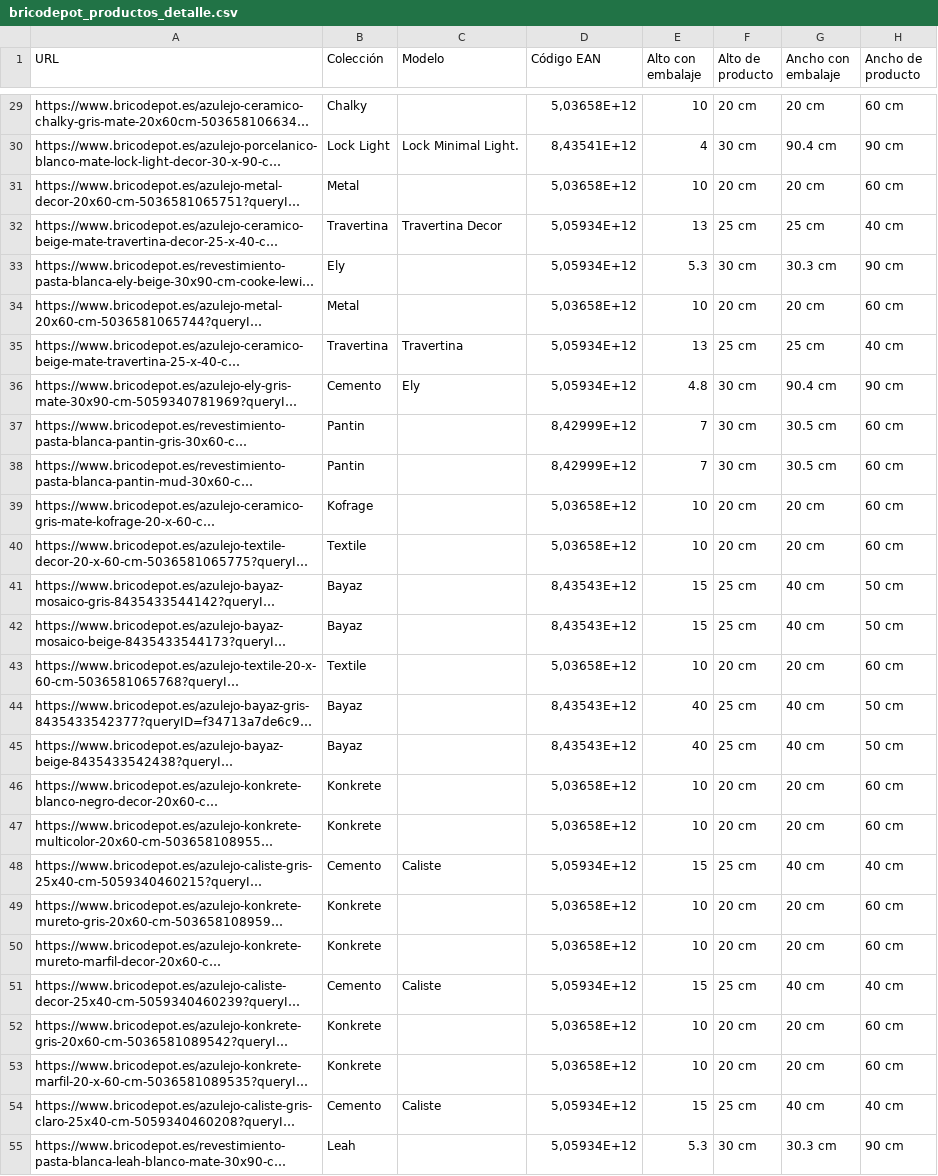
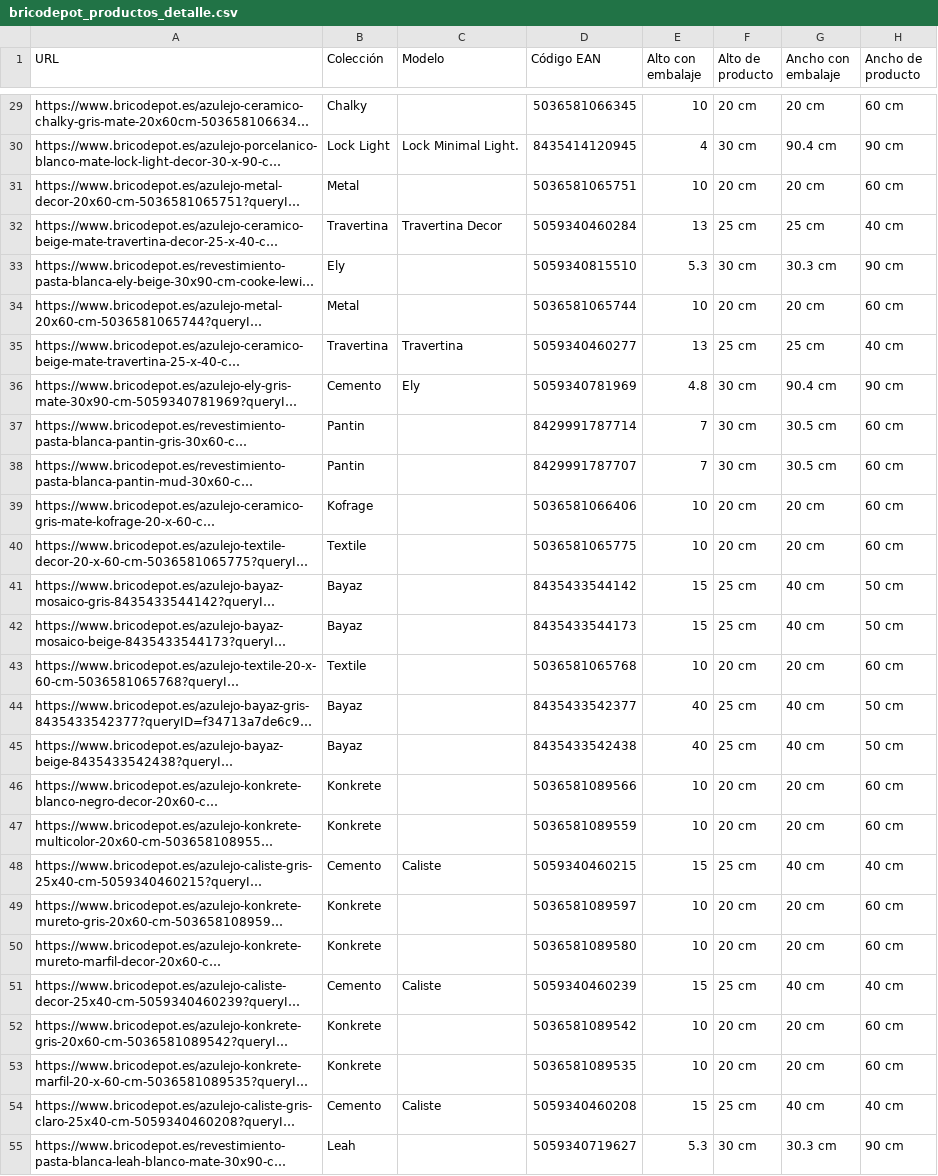
Before and after one commit to alexiscamero/ceramica, a CSV file: bricodepot_productos_detalle.csv, drawn as a sheet; only a part is shown, gaps mark what is left out; long unchanged cells end in …; the diff covers the shown part only; the diff names each change by its address in the sheet, - before the commit and + after, or states it on an @@ line.

```diff
--- a/bricodepot_productos_detalle.csv
+++ b/bricodepot_productos_detalle.csv
-D29 (Código EAN): 5,03658E+12
+D29 (Código EAN): 5036581066345
-D30 (Código EAN): 8,43541E+12
+D30 (Código EAN): 8435414120945
-D31 (Código EAN): 5,03658E+12
+D31 (Código EAN): 5036581065751
-D32 (Código EAN): 5,05934E+12
+D32 (Código EAN): 5059340460284
-D33 (Código EAN): 5,05934E+12
+D33 (Código EAN): 5059340815510
-D34 (Código EAN): 5,03658E+12
+D34 (Código EAN): 5036581065744
-D35 (Código EAN): 5,05934E+12
+D35 (Código EAN): 5059340460277
-D36 (Código EAN): 5,05934E+12
+D36 (Código EAN): 5059340781969
-D37 (Código EAN): 8,42999E+12
+D37 (Código EAN): 8429991787714
-D38 (Código EAN): 8,42999E+12
+D38 (Código EAN): 8429991787707
-D39 (Código EAN): 5,03658E+12
+D39 (Código EAN): 5036581066406
-D40 (Código EAN): 5,03658E+12
+D40 (Código EAN): 5036581065775
-D41 (Código EAN): 8,43543E+12
+D41 (Código EAN): 8435433544142
-D42 (Código EAN): 8,43543E+12
+D42 (Código EAN): 8435433544173
-D43 (Código EAN): 5,03658E+12
+D43 (Código EAN): 5036581065768
-D44 (Código EAN): 8,43543E+12
+D44 (Código EAN): 8435433542377
-D45 (Código EAN): 8,43543E+12
+D45 (Código EAN): 8435433542438
-D46 (Código EAN): 5,03658E+12
+D46 (Código EAN): 5036581089566
-D47 (Código EAN): 5,03658E+12
+D47 (Código EAN): 5036581089559
-D48 (Código EAN): 5,05934E+12
+D48 (Código EAN): 5059340460215
-D49 (Código EAN): 5,03658E+12
+D49 (Código EAN): 5036581089597
-D50 (Código EAN): 5,03658E+12
+D50 (Código EAN): 5036581089580
-D51 (Código EAN): 5,05934E+12
+D51 (Código EAN): 5059340460239
-D52 (Código EAN): 5,03658E+12
+D52 (Código EAN): 5036581089542
-D53 (Código EAN): 5,03658E+12
+D53 (Código EAN): 5036581089535
-D54 (Código EAN): 5,05934E+12
+D54 (Código EAN): 5059340460208
-D55 (Código EAN): 5,05934E+12
+D55 (Código EAN): 5059340719627
```
Also changed, not shown: 118 edited cells elsewhere in this file, ceramica_proyecto.csv, 2 other files.
